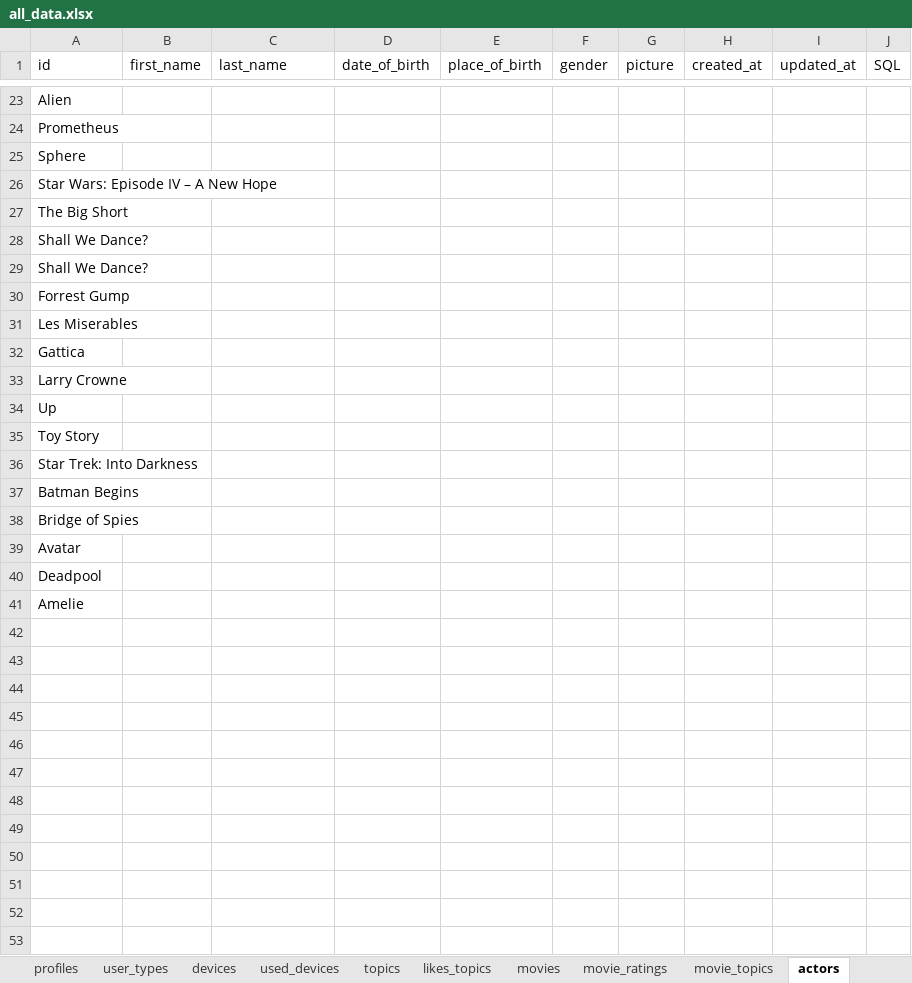
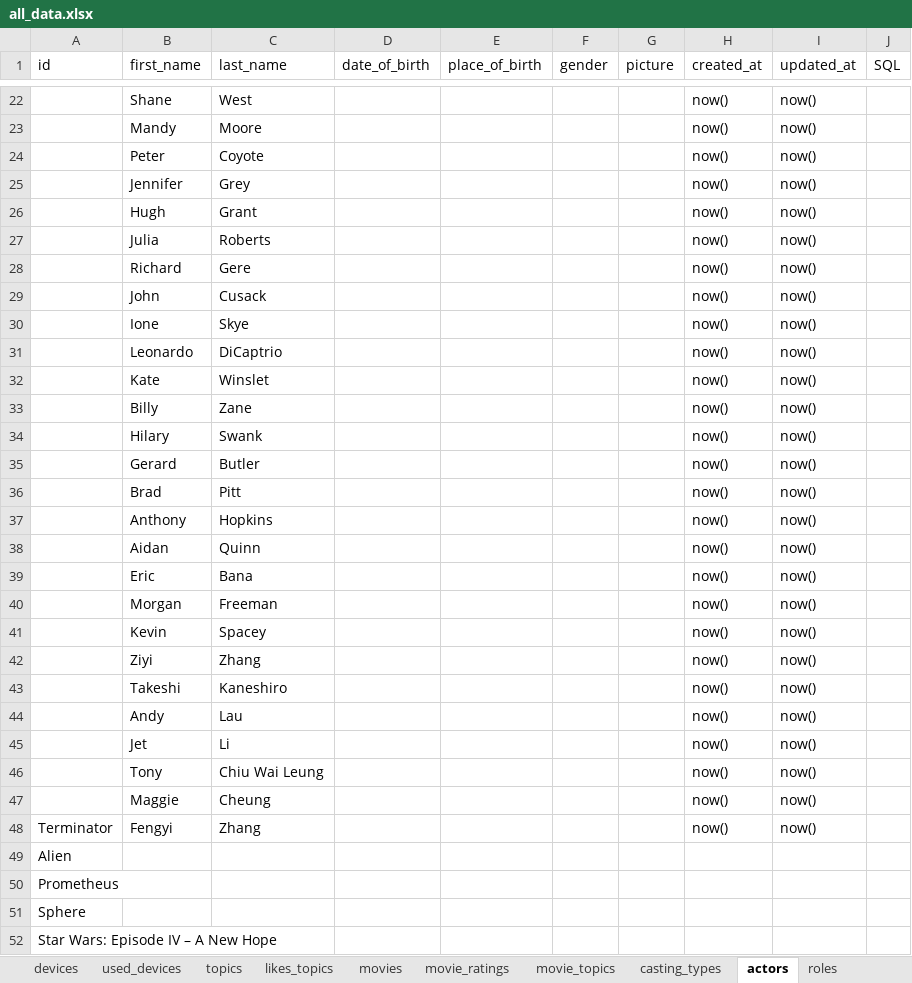
Before and after one commit to CodedFox/Movie_Recommender, an Excel workbook: all_data.xlsx, sheet actors, drawn as a sheet; only a part is shown, gaps mark what is left out; the shorter side is filled out with more unchanged rows; values as stored, in another font and other column widths than the file's, no borders; the diff covers the shown part only; the diff names each change by its address in the sheet, - before the commit and + after, or states it on an @@ line.

```diff
--- a/all_data.xlsx (sheet actors)
+++ b/all_data.xlsx (sheet actors)
+row 22:  | Shane | West |  |  |  |  | now() | now()
+row 23:  | Mandy | Moore |  |  |  |  | now() | now()
+row 24:  | Peter | Coyote |  |  |  |  | now() | now()
+row 25:  | Jennifer | Grey |  |  |  |  | now() | now()
+row 26:  | Hugh | Grant |  |  |  |  | now() | now()
+row 27:  | Julia | Roberts |  |  |  |  | now() | now()
+row 28:  | Richard | Gere |  |  |  |  | now() | now()
+row 29:  | John | Cusack |  |  |  |  | now() | now()
+row 30:  | Ione | Skye |  |  |  |  | now() | now()
+row 31:  | Leonardo | DiCaptrio |  |  |  |  | now() | now()
+row 32:  | Kate | Winslet |  |  |  |  | now() | now()
+row 33:  | Billy | Zane |  |  |  |  | now() | now()
+row 34:  | Hilary | Swank |  |  |  |  | now() | now()
+row 35:  | Gerard | Butler |  |  |  |  | now() | now()
+row 36:  | Brad | Pitt |  |  |  |  | now() | now()
+row 37:  | Anthony | Hopkins |  |  |  |  | now() | now()
+row 38:  | Aidan | Quinn |  |  |  |  | now() | now()
+row 39:  | Eric | Bana |  |  |  |  | now() | now()
+row 40:  | Morgan | Freeman |  |  |  |  | now() | now()
+row 41:  | Kevin | Spacey |  |  |  |  | now() | now()
+row 42:  | Ziyi | Zhang |  |  |  |  | now() | now()
+row 43:  | Takeshi | Kaneshiro |  |  |  |  | now() | now()
+row 44:  | Andy | Lau |  |  |  |  | now() | now()
+row 45:  | Jet | Li |  |  |  |  | now() | now()
+row 46:  | Tony | Chiu Wai Leung |  |  |  |  | now() | now()
+row 47:  | Maggie | Cheung |  |  |  |  | now() | now()
+row 48: Terminator | Fengyi | Zhang |  |  |  |  | now() | now()
```
Also changed, not shown: 20 added rows and 21 removed rows elsewhere in this sheet, sheet movie_casts, sheet movie_roles, sheet actor_roles, sheet roles, sheet sponsors, sheet directors, 5 more sheets, other sheet tabs, 1 other file.
